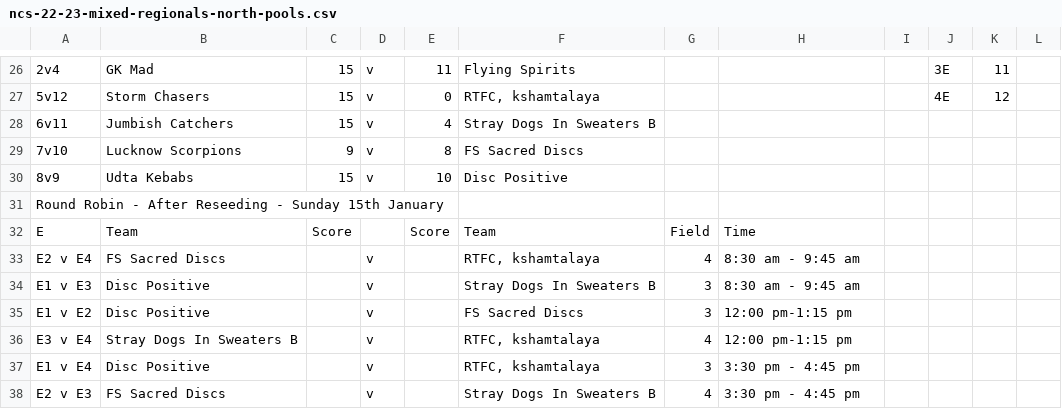
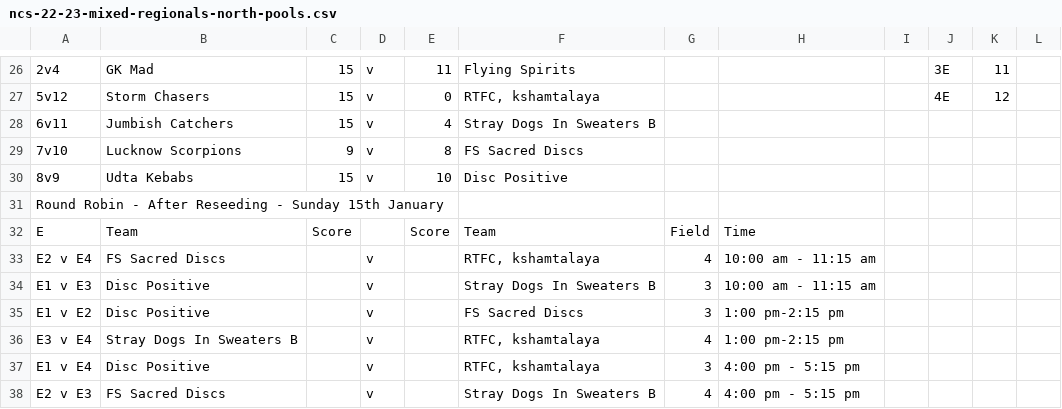
Before and after one commit to india-ultimate/scores, a CSV file: data/raw/ncs-22-23-mixed-regionals-north-pools.csv, drawn as a sheet; only a part is shown, gaps mark what is left out.

```diff
--- a/data/raw/ncs-22-23-mixed-regionals-north-pools.csv
+++ b/data/raw/ncs-22-23-mixed-regionals-north-pools.csv
@@ -32,7 +32,7 @@ Round Robin - After Reseeding - Sunday 15th January,,,,,,,,,,,
 E,Team,Score,,Score,Team,Field,Time,,,,
-E2 v E4,FS Sacred Discs,, v ,,"RTFC, kshamtalaya",4,8:30 am - 9:45 am,,,,
-E1 v E3,Disc Positive,, v ,,Stray Dogs In Sweaters B,3,8:30 am - 9:45 am,,,,
-E1 v E2,Disc Positive,, v ,,FS Sacred Discs,3,12:00 pm-1:15 pm,,,,
-E3 v E4,Stray Dogs In Sweaters B,, v ,,"RTFC, kshamtalaya",4,12:00 pm-1:15 pm,,,,
-E1 v E4,Disc Positive,, v ,,"RTFC, kshamtalaya",3,3:30 pm - 4:45 pm,,,,
-E2 v E3,FS Sacred Discs,, v ,,Stray Dogs In Sweaters B,4,3:30 pm - 4:45 pm,,,,
+E2 v E4,FS Sacred Discs,, v ,,"RTFC, kshamtalaya",4,10:00 am - 11:15 am,,,,
+E1 v E3,Disc Positive,, v ,,Stray Dogs In Sweaters B,3,10:00 am - 11:15 am,,,,
+E1 v E2,Disc Positive,, v ,,FS Sacred Discs,3,1:00 pm-2:15 pm,,,,
+E3 v E4,Stray Dogs In Sweaters B,, v ,,"RTFC, kshamtalaya",4,1:00 pm-2:15 pm,,,,
+E1 v E4,Disc Positive,, v ,,"RTFC, kshamtalaya",3,4:00 pm - 5:15 pm,,,,
+E2 v E3,FS Sacred Discs,, v ,,Stray Dogs In Sweaters B,4,4:00 pm - 5:15 pm,,,,
```
Also changed, not shown: data/raw/ncs-22-23-mixed-regionals-north-brackets.csv, 1 other file.
